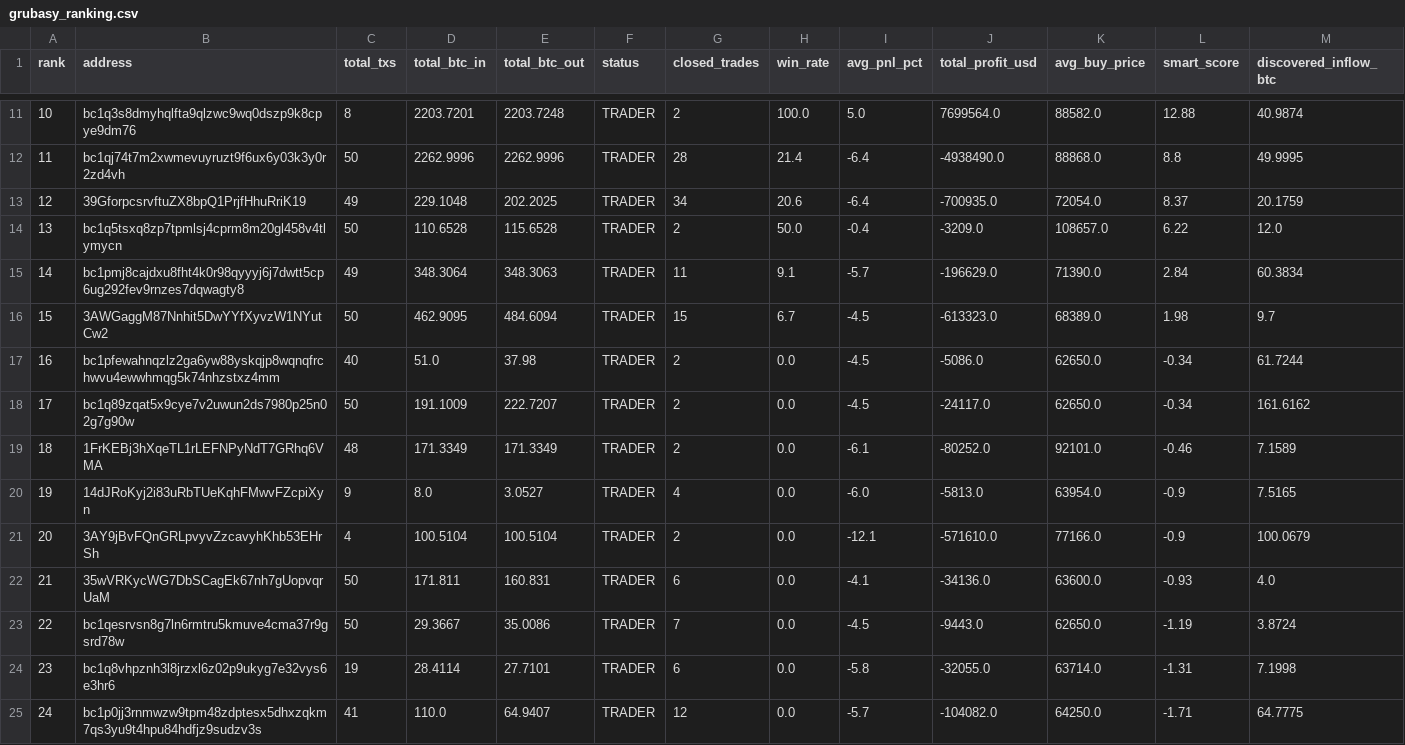
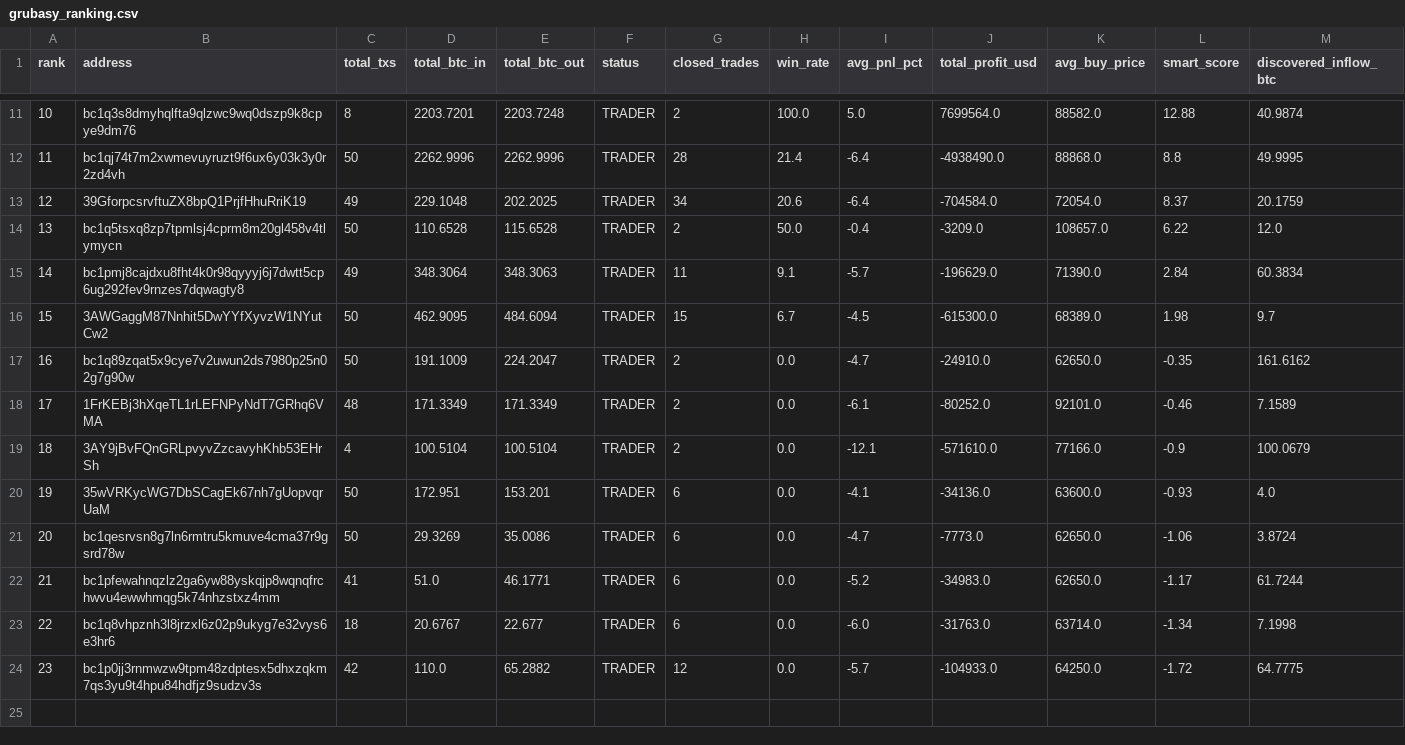
Before and after one commit to nierozgarniety/grubasy-tracker, a CSV file: grubasy_ranking.csv, drawn as a sheet; only a part is shown, gaps mark what is left out; removed rows and columns are numbered as before the commit, all else as after; the diff names each change by its address in the sheet, - before the commit and + after, or states it on an @@ line.

Commit message:
Update 2026-06-26 03:32 UTC

```diff
--- a/grubasy_ranking.csv
+++ b/grubasy_ranking.csv
-J13 (total_profit_usd): -700935.0
+J13 (total_profit_usd): -704584.0
-J16 (total_profit_usd): -613323.0
+J16 (total_profit_usd): -615300.0
-row 17: 16 | bc1pfewahnqzlz2ga6yw88yskqjp8wqnqfrchwvu4ewwhmqg5k74nhzstxz4mm | 40 | 51.0 | 37.98 | TRADER | 2 | 0.0 | -4.5 | -5086.0 | 62650.0 | -0.34 | 61.7244
@@ column A (rank) renumbered from row 17 down @@
-E17 (total_btc_out): 222.7207
+E17 (total_btc_out): 224.2047
-I17 (avg_pnl_pct): -4.5
+I17 (avg_pnl_pct): -4.7
-J17 (total_profit_usd): -24117.0
+J17 (total_profit_usd): -24910.0
-L17 (smart_score): -0.34
+L17 (smart_score): -0.35
-row 20: 19 | 14dJRoKyj2i83uRbTUeKqhFMwvFZcpiXyn | 9 | 8.0 | 3.0527 | TRADER | 4 | 0.0 | -6.0 | -5813.0 | 63954.0 | -0.9 | 7.5165
-D20 (total_btc_in): 171.811
+D20 (total_btc_in): 172.951
-E20 (total_btc_out): 160.831
+E20 (total_btc_out): 153.201
-D21 (total_btc_in): 29.3667
+D21 (total_btc_in): 29.3269
-G21 (closed_trades): 7
+G21 (closed_trades): 6
-I21 (avg_pnl_pct): -4.5
+I21 (avg_pnl_pct): -4.7
-J21 (total_profit_usd): -9443.0
+J21 (total_profit_usd): -7773.0
-L21 (smart_score): -1.19
+L21 (smart_score): -1.06
+row 22: 21 | bc1pfewahnqzlz2ga6yw88yskqjp8wqnqfrchwvu4ewwhmqg5k74nhzstxz4mm | 41 | 51.0 | 46.1771 | TRADER | 6 | 0.0 | -5.2 | -34983.0 | 62650.0 | -1.17 | 61.7244
-C23 (total_txs): 19
+C23 (total_txs): 18
-D23 (total_btc_in): 28.4114
+D23 (total_btc_in): 20.6767
-E23 (total_btc_out): 27.7101
+E23 (total_btc_out): 22.677
-I23 (avg_pnl_pct): -5.8
+I23 (avg_pnl_pct): -6.0
-J23 (total_profit_usd): -32055.0
+J23 (total_profit_usd): -31763.0
-L23 (smart_score): -1.31
+L23 (smart_score): -1.34
-C24 (total_txs): 41
+C24 (total_txs): 42
-E24 (total_btc_out): 64.9407
+E24 (total_btc_out): 65.2882
-J24 (total_profit_usd): -104082.0
+J24 (total_profit_usd): -104933.0
-L24 (smart_score): -1.71
+L24 (smart_score): -1.72
```
